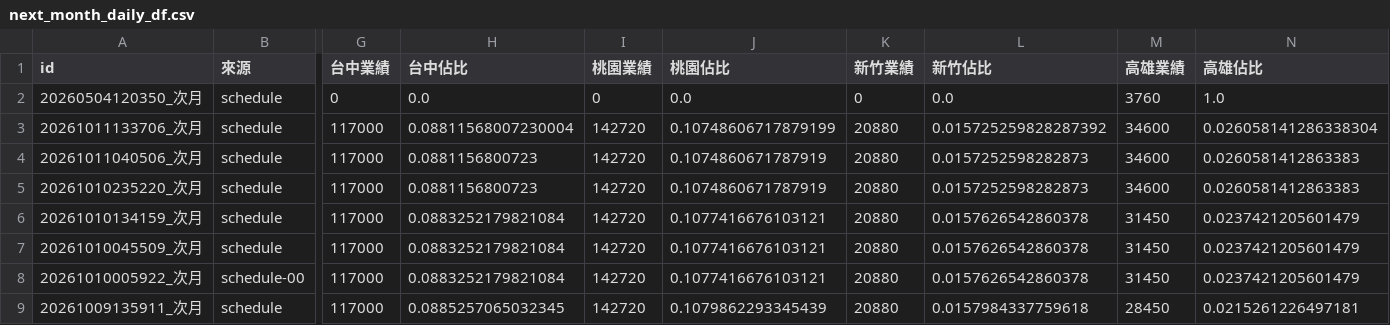
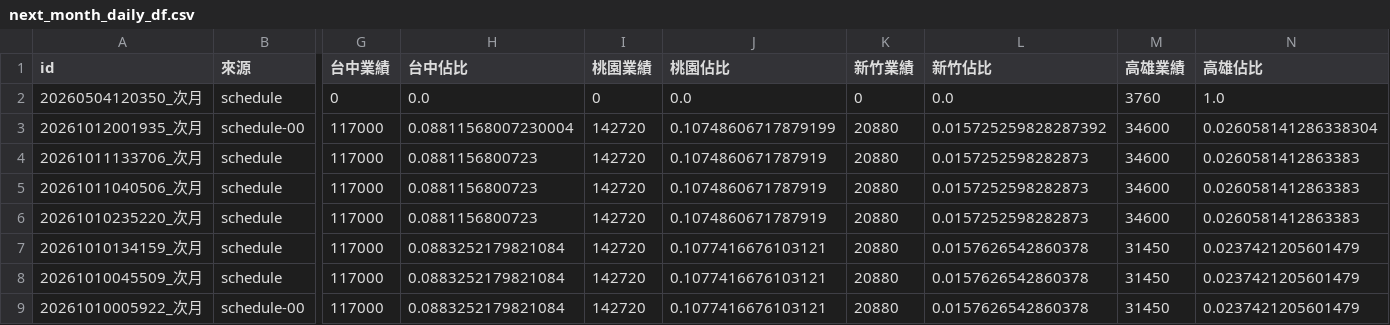
Before and after one commit to jenny-smart/OP-system, a CSV file: dashboard_data/latest/next_month_daily_df.csv, drawn as a sheet; only a part is shown, gaps mark what is left out; the shorter side is filled out with more unchanged rows; addresses are those after the commit; rows hold the shown columns only; the diff names each change by its address in the sheet, - before the commit and + after, or states it on an @@ line.

```diff
--- a/dashboard_data/latest/next_month_daily_df.csv
+++ b/dashboard_data/latest/next_month_daily_df.csv
+row 3: 20261012001935_次月 | schedule-00 | 117000 | 0.08811568007230004 | 142720 | 0.10748606717879199 | 20880 | 0.015725259828287392 | 34600 | 0.026058141286338304
-H4 (台中佔比): 0.08811568007230004
+H4 (台中佔比): 0.0881156800723
-J4 (桃園佔比): 0.10748606717879199
+J4 (桃園佔比): 0.1074860671787919
-L4 (新竹佔比): 0.015725259828287392
+L4 (新竹佔比): 0.0157252598282873
-N4 (高雄佔比): 0.026058141286338304
+N4 (高雄佔比): 0.0260581412863383
```
Also changed, not shown: dashboard_data/latest/daily_df.csv, dashboard_data/latest/df4.csv, 15 other files.
